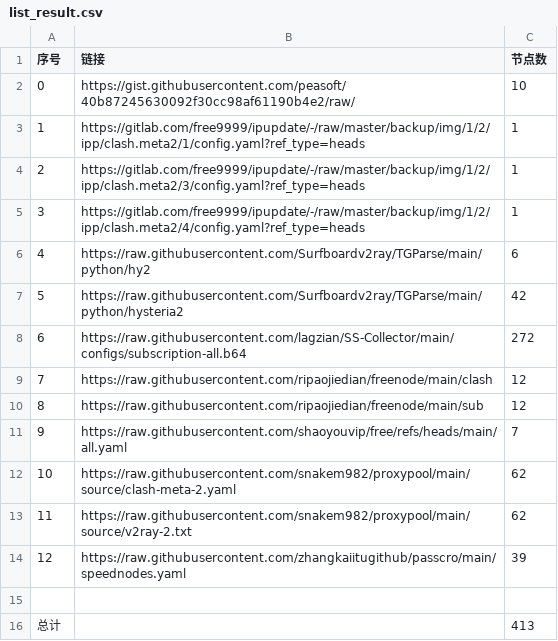
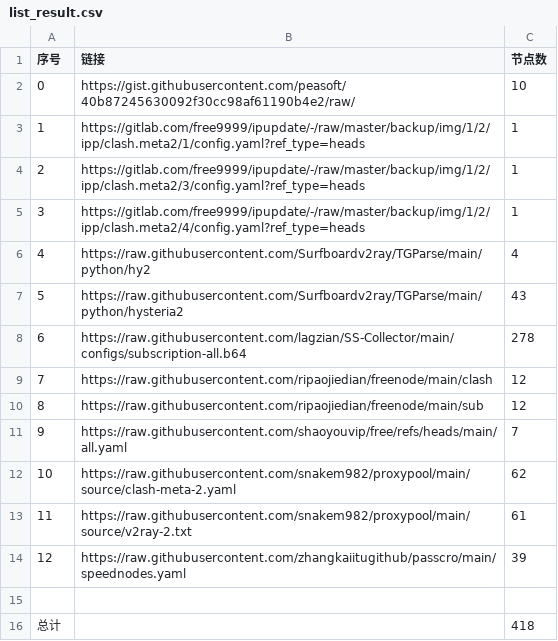
Before and after one commit to dannysl/peasoft-NoMoreWalls, a CSV file: list_result.csv, drawn as a sheet.

```diff
--- a/list_result.csv
+++ b/list_result.csv
@@ -5,5 +5,5 @@
 3,https://gitlab.com/free9999/ipupdate/-/raw/master/backup/img/1/2/ipp/clash.meta2/4/config.yaml?ref_type=heads,1
-4,https://raw.githubusercontent.com/Surfboardv2ray/TGParse/main/python/hy2,6
-5,https://raw.githubusercontent.com/Surfboardv2ray/TGParse/main/python/hysteria2,42
-6,https://raw.githubusercontent.com/lagzian/SS-Collector/main/configs/subscription-all.b64,272
+4,https://raw.githubusercontent.com/Surfboardv2ray/TGParse/main/python/hy2,4
+5,https://raw.githubusercontent.com/Surfboardv2ray/TGParse/main/python/hysteria2,43
+6,https://raw.githubusercontent.com/lagzian/SS-Collector/main/configs/subscription-all.b64,278
 7,https://raw.githubusercontent.com/ripaojiedian/freenode/main/clash,12
@@ -12,5 +12,5 @@
 10,https://raw.githubusercontent.com/snakem982/proxypool/main/source/clash-meta-2.yaml,62
-11,https://raw.githubusercontent.com/snakem982/proxypool/main/source/v2ray-2.txt,62
+11,https://raw.githubusercontent.com/snakem982/proxypool/main/source/v2ray-2.txt,61
 12,https://raw.githubusercontent.com/zhangkaiitugithub/passcro/main/speednodes.yaml,39
 
-总计,,413
+总计,,418
```
Also changed, not shown: 29 other files.
